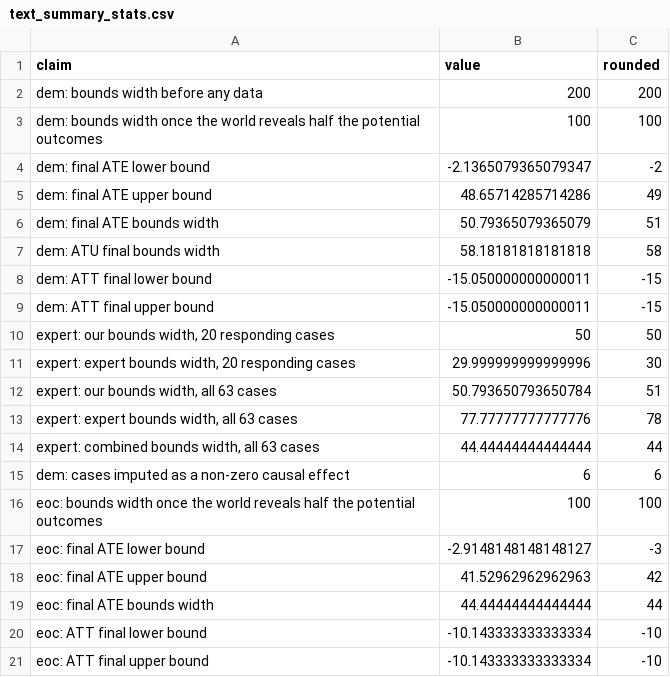
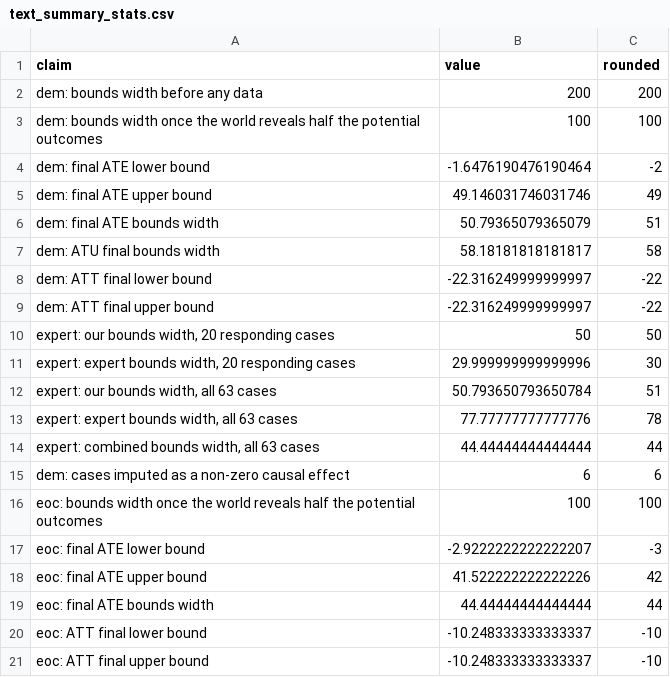
Before and after one commit to active-maintenance-aec/coppock_kaur_2022, a CSV file: maintained/output/text_summary_stats.csv, drawn as a sheet.

```diff
--- a/maintained/output/text_summary_stats.csv
+++ b/maintained/output/text_summary_stats.csv
@@ -3,8 +3,8 @@ dem: bounds width before any data,200,200
 dem: bounds width once the world reveals half the potential outcomes,100,100
-dem: final ATE lower bound,-2.1365079365079347,-2
-dem: final ATE upper bound,48.65714285714286,49
+dem: final ATE lower bound,-1.6476190476190464,-2
+dem: final ATE upper bound,49.146031746031746,49
 dem: final ATE bounds width,50.79365079365079,51
-dem: ATU final bounds width,58.18181818181818,58
-dem: ATT final lower bound,-15.050000000000011,-15
-dem: ATT final upper bound,-15.050000000000011,-15
+dem: ATU final bounds width,58.18181818181817,58
+dem: ATT final lower bound,-22.316249999999997,-22
+dem: ATT final upper bound,-22.316249999999997,-22
 "expert: our bounds width, 20 responding cases",50,50
@@ -16,6 +16,6 @@ dem: cases imputed as a non-zero causal effect,6,6
 eoc: bounds width once the world reveals half the potential outcomes,100,100
-eoc: final ATE lower bound,-2.9148148148148127,-3
-eoc: final ATE upper bound,41.52962962962963,42
+eoc: final ATE lower bound,-2.9222222222222207,-3
+eoc: final ATE upper bound,41.522222222222226,42
 eoc: final ATE bounds width,44.44444444444444,44
-eoc: ATT final lower bound,-10.143333333333334,-10
-eoc: ATT final upper bound,-10.143333333333334,-10
+eoc: ATT final lower bound,-10.248333333333337,-10
+eoc: ATT final upper bound,-10.248333333333337,-10
```
Also changed, not shown: ground_truth/coppock_kaur_2022_ground_truth.csv, maintained/output/figures_2_a1_gg_df.csv, 38 other files.
